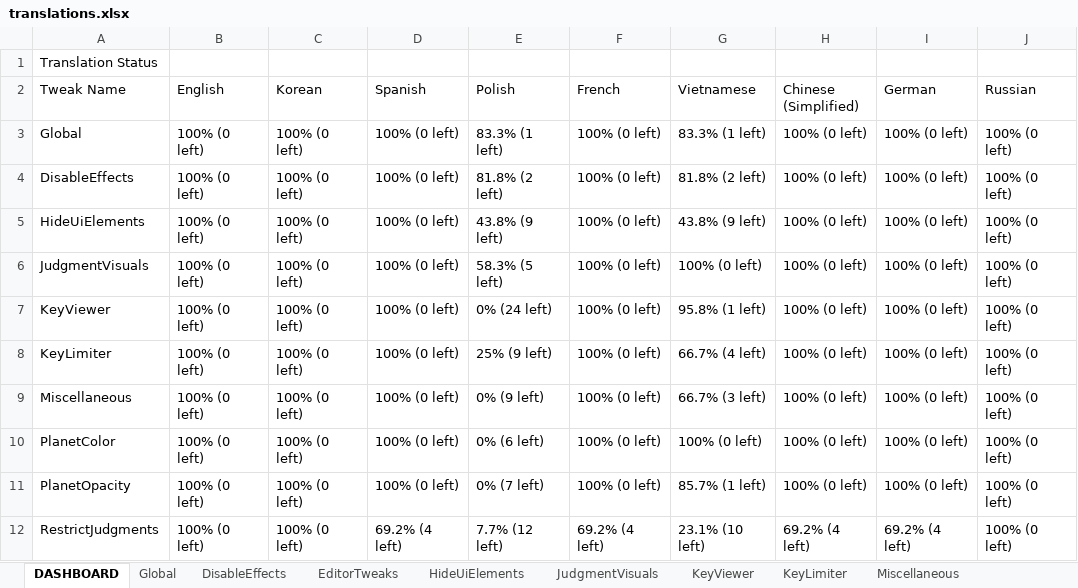
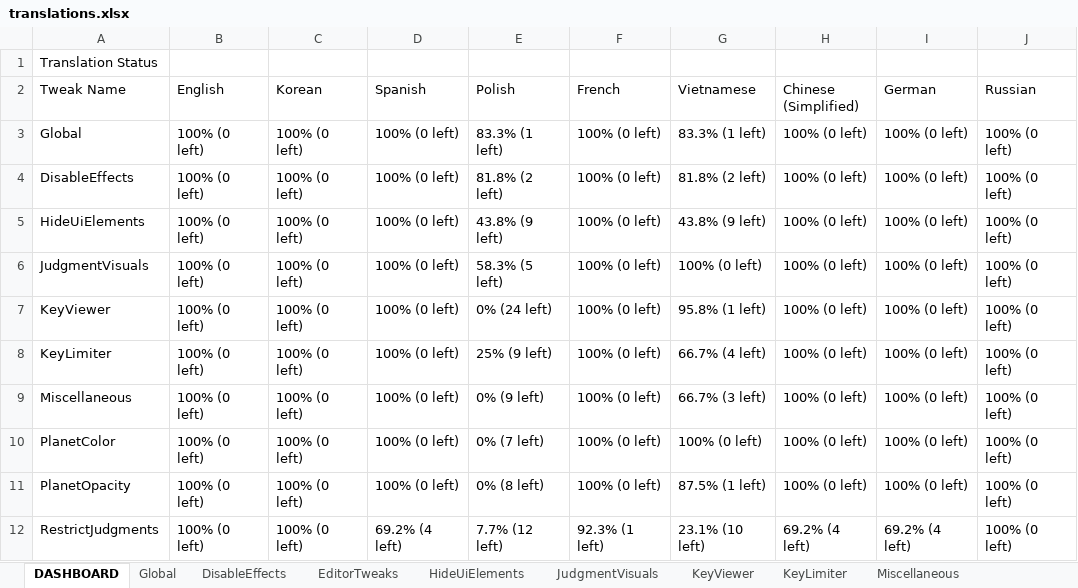
Before and after one commit to PizzaLovers007/AdofaiTweaks, an Excel workbook: AdofaiTweaks.Generator/translations.xlsx, sheet DASHBOARD, drawn as a sheet; only a part is shown; values as stored, in another font and other column widths than the file's, no borders; the diff names each change by its address in the sheet, - before the commit and + after, or states it on an @@ line.

```diff
--- a/AdofaiTweaks.Generator/translations.xlsx (sheet DASHBOARD)
+++ b/AdofaiTweaks.Generator/translations.xlsx (sheet DASHBOARD)
-E10 (Polish): 0% (6 left)
+E10 (Polish): 0% (7 left)
-E11 (Polish): 0% (7 left)
+E11 (Polish): 0% (8 left)
-G11 (Vietnamese): 85.7% (1 left)
+G11 (Vietnamese): 87.5% (1 left)
-F12 (French): 69.2% (4 left)
+F12 (French): 92.3% (1 left)
```
Also changed, not shown: sheet PlanetColor, sheet PlanetOpacity, sheet RestrictGameplay, 4 other files.
